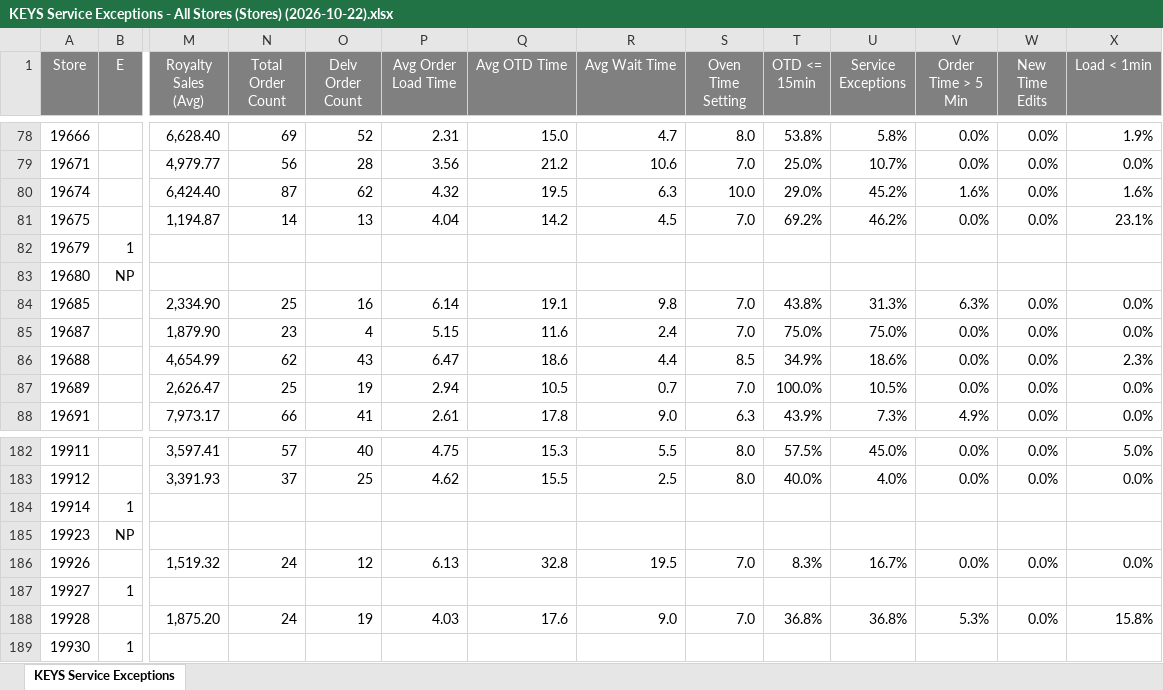
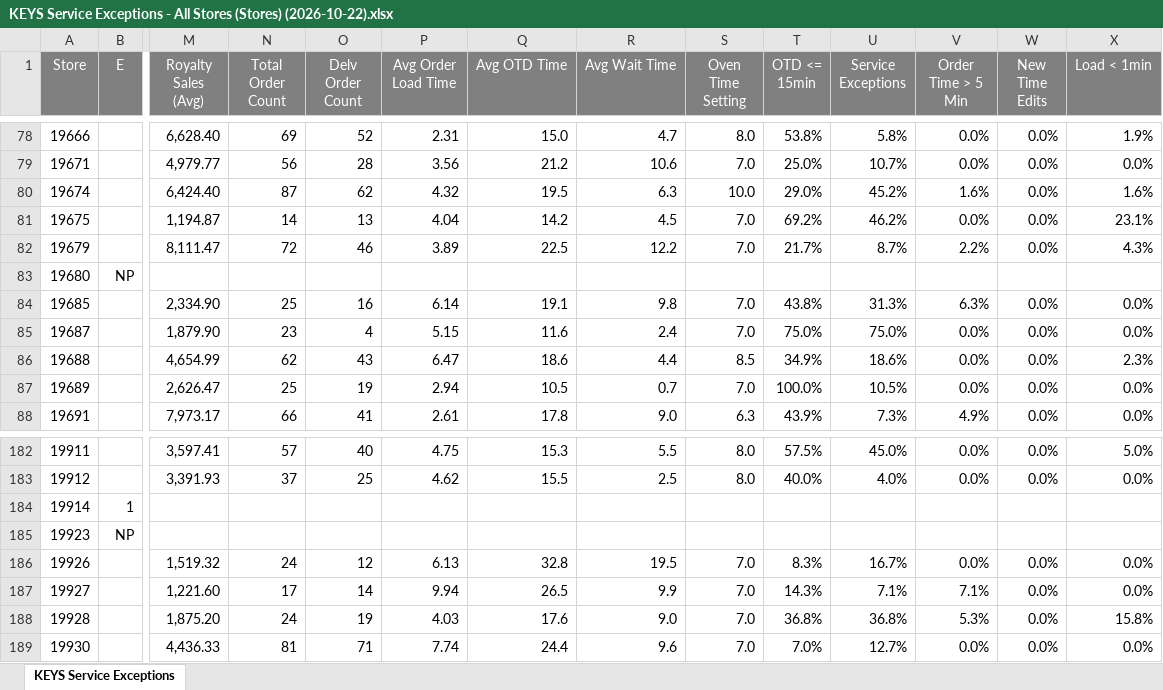
Before and after one commit to murilosporto-cpu/adt-extr-exceptions, an Excel workbook: dados_all_stores/KEYS Service Exceptions - All Stores (Stores) (2026-10-22).xlsx, sheet KEYS Service Exceptions, drawn as a sheet; only a part is shown, gaps mark what is left out; values as stored, in another font and other column widths than the file's, no borders; the diff covers the shown part only; the diff names each change by its address in the sheet, - before the commit and + after, or states it on an @@ line.

```diff
--- a/dados_all_stores/KEYS Service Exceptions - All Stores (Stores) (2026-10-22).xlsx (sheet KEYS Service Exceptions)
+++ b/dados_all_stores/KEYS Service Exceptions - All Stores (Stores) (2026-10-22).xlsx (sheet KEYS Service Exceptions)
-B82 (E): 1
+B82 (E): (empty)
-M82 (Royalty Sales (Avg)): (empty)
+M82 (Royalty Sales (Avg)): 8,111.47
-N82 (Total Order Count): (empty)
+N82 (Total Order Count): 72
-O82 (Delv Order Count): (empty)
+O82 (Delv Order Count): 46
-P82 (Avg Order Load Time): (empty)
+P82 (Avg Order Load Time): 3.89
-Q82 (Avg OTD Time): (empty)
+Q82 (Avg OTD Time): 22.5
-R82 (Avg Wait Time): (empty)
+R82 (Avg Wait Time): 12.2
-S82 (Oven Time Setting): (empty)
+S82 (Oven Time Setting): 7.0
-T82 (OTD <= 15min): (empty)
+T82 (OTD <= 15min): 21.7%
-U82 (Service Exceptions): (empty)
+U82 (Service Exceptions): 8.7%
-V82 (Order Time > 5 Min): (empty)
+V82 (Order Time > 5 Min): 2.2%
-W82 (New Time Edits): (empty)
+W82 (New Time Edits): 0.0%
-X82 (Load < 1min): (empty)
+X82 (Load < 1min): 4.3%
-B187 (E): 1
+B187 (E): (empty)
-M187 (Royalty Sales (Avg)): (empty)
+M187 (Royalty Sales (Avg)): 1,221.60
-N187 (Total Order Count): (empty)
+N187 (Total Order Count): 17
-O187 (Delv Order Count): (empty)
+O187 (Delv Order Count): 14
-P187 (Avg Order Load Time): (empty)
+P187 (Avg Order Load Time): 9.94
-Q187 (Avg OTD Time): (empty)
+Q187 (Avg OTD Time): 26.5
-R187 (Avg Wait Time): (empty)
+R187 (Avg Wait Time): 9.9
-S187 (Oven Time Setting): (empty)
+S187 (Oven Time Setting): 7.0
-T187 (OTD <= 15min): (empty)
+T187 (OTD <= 15min): 14.3%
-U187 (Service Exceptions): (empty)
+U187 (Service Exceptions): 7.1%
-V187 (Order Time > 5 Min): (empty)
+V187 (Order Time > 5 Min): 7.1%
-W187 (New Time Edits): (empty)
+W187 (New Time Edits): 0.0%
-X187 (Load < 1min): (empty)
+X187 (Load < 1min): 0.0%
-B189 (E): 1
+B189 (E): (empty)
-M189 (Royalty Sales (Avg)): (empty)
+M189 (Royalty Sales (Avg)): 4,436.33
-N189 (Total Order Count): (empty)
+N189 (Total Order Count): 81
-O189 (Delv Order Count): (empty)
+O189 (Delv Order Count): 71
-P189 (Avg Order Load Time): (empty)
+P189 (Avg Order Load Time): 7.74
-Q189 (Avg OTD Time): (empty)
+Q189 (Avg OTD Time): 24.4
-R189 (Avg Wait Time): (empty)
+R189 (Avg Wait Time): 9.6
-S189 (Oven Time Setting): (empty)
+S189 (Oven Time Setting): 7.0
-T189 (OTD <= 15min): (empty)
+T189 (OTD <= 15min): 7.0%
-U189 (Service Exceptions): (empty)
+U189 (Service Exceptions): 12.7%
-V189 (Order Time > 5 Min): (empty)
+V189 (Order Time > 5 Min): 0.0%
-W189 (New Time Edits): (empty)
+W189 (New Time Edits): 0.0%
-X189 (Load < 1min): (empty)
+X189 (Load < 1min): 0.0%
```
Also changed, not shown: 721 edited cells elsewhere in this sheet, dados_all_stores/KEYS Service Exceptions - All Stores (Stores) (2026-10-21).xlsx, dados_all_stores/Keys Summary - All Stores (Stores) (2026-10-13).xlsx, 28 other files.
